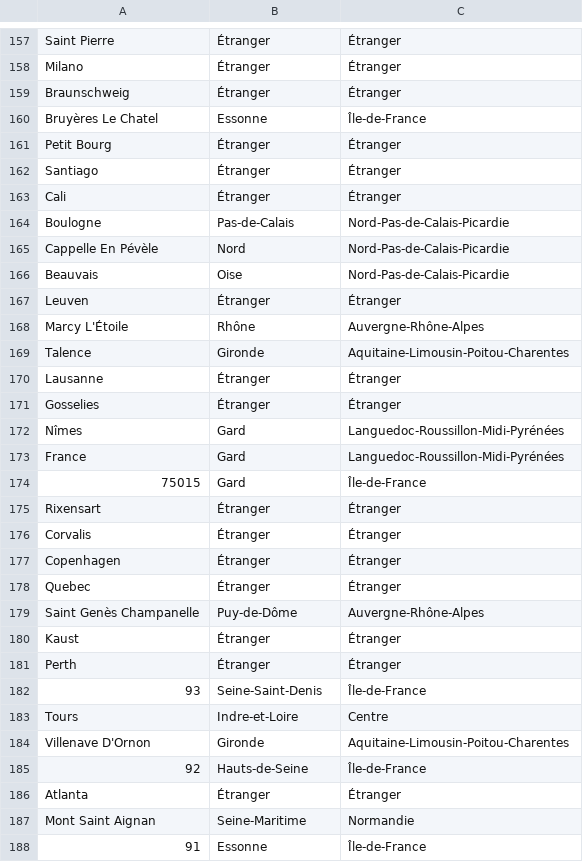
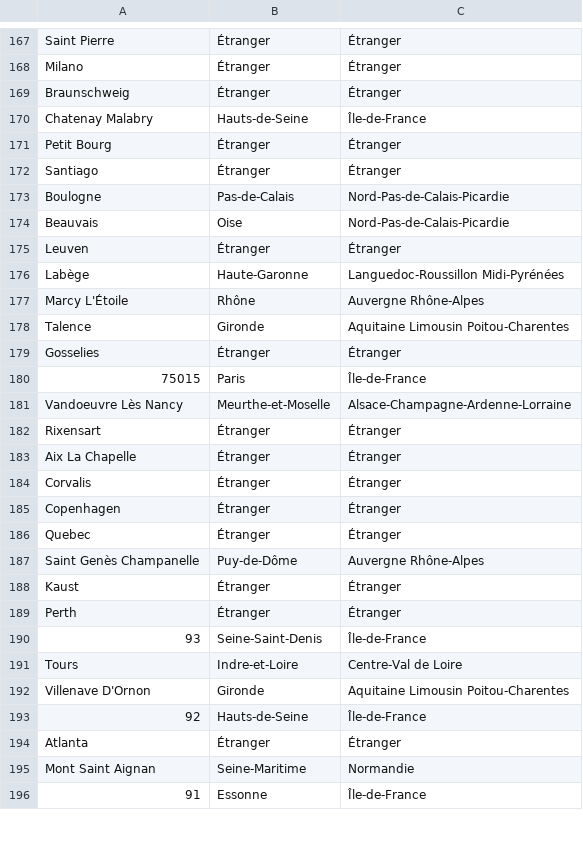
Before and after one commit to royludo/SFBIStats, a CSV file: sfbistats/utils/city_locations.csv, drawn as a sheet; only a part is shown, gaps mark what is left out; the diff covers the shown part only.

```diff
--- a/sfbistats/utils/city_locations.csv
+++ b/sfbistats/utils/city_locations.csv
@@ -159,18 +169,16 @@ Milano,Étranger,Étranger
 Braunschweig,Étranger,Étranger
-Bruyères Le Chatel,Essonne,Île-de-France
+Chatenay Malabry,Hauts-de-Seine,Île-de-France
 Petit Bourg,Étranger,Étranger
 Santiago,Étranger,Étranger
-Cali,Étranger,Étranger
 Boulogne,Pas-de-Calais,Nord-Pas-de-Calais-Picardie
-Cappelle En Pévèle,Nord,Nord-Pas-de-Calais-Picardie
 Beauvais,Oise,Nord-Pas-de-Calais-Picardie
 Leuven,Étranger,Étranger
-Marcy L'Étoile,Rhône,Auvergne-Rhône-Alpes
-Talence,Gironde,Aquitaine-Limousin-Poitou-Charentes
-Lausanne,Étranger,Étranger
+Labège,Haute-Garonne,Languedoc-Roussillon Midi-Pyrénées
+Marcy L'Étoile,Rhône,Auvergne Rhône-Alpes
+Talence,Gironde,Aquitaine Limousin Poitou-Charentes
 Gosselies,Étranger,Étranger
-Nîmes,Gard,Languedoc-Roussillon-Midi-Pyrénées
-France,Gard,Languedoc-Roussillon-Midi-Pyrénées
-75015,Gard,Île-de-France
+75015,Paris,Île-de-France
+Vandoeuvre Lès Nancy,Meurthe-et-Moselle,Alsace-Champagne-Ardenne-Lorraine
 Rixensart,Étranger,Étranger
+Aix La Chapelle,Étranger,Étranger
 Corvalis,Étranger,Étranger
@@ -178,3 +186,3 @@ Copenhagen,Étranger,Étranger
 Quebec,Étranger,Étranger
-Saint Genès  Champanelle,Puy-de-Dôme,Auvergne-Rhône-Alpes
+Saint Genès Champanelle,Puy-de-Dôme,Auvergne Rhône-Alpes
 Kaust,Étranger,Étranger
@@ -182,4 +190,4 @@ Perth,Étranger,Étranger
 93,Seine-Saint-Denis,Île-de-France
-Tours,Indre-et-Loire,Centre
-Villenave D'Ornon,Gironde,Aquitaine-Limousin-Poitou-Charentes
+Tours,Indre-et-Loire,Centre-Val de Loire
+Villenave D'Ornon,Gironde,Aquitaine Limousin Poitou-Charentes
 92,Hauts-de-Seine,Île-de-France
```
Also changed, not shown: 11 added rows, 13 removed rows, 36 moved rows and 28 edited cells elsewhere in this file, 3 other files.
